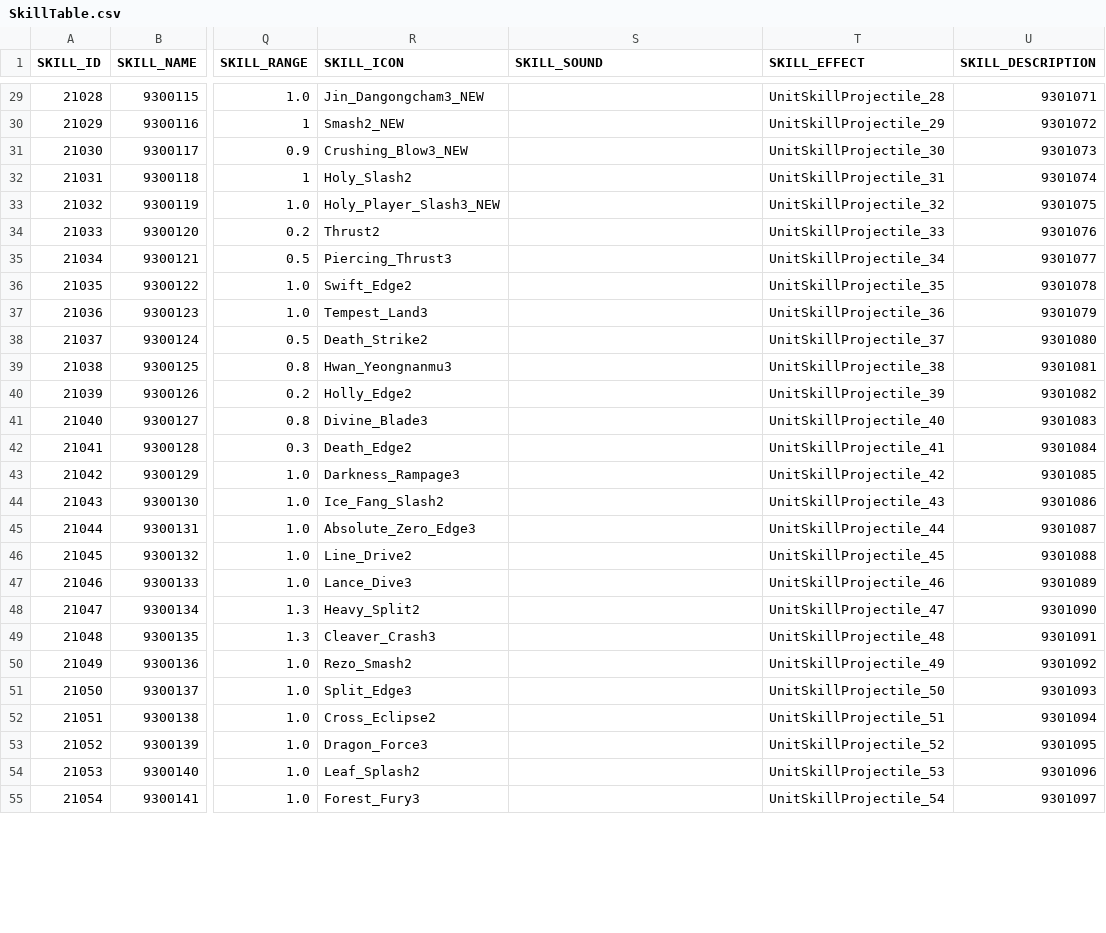
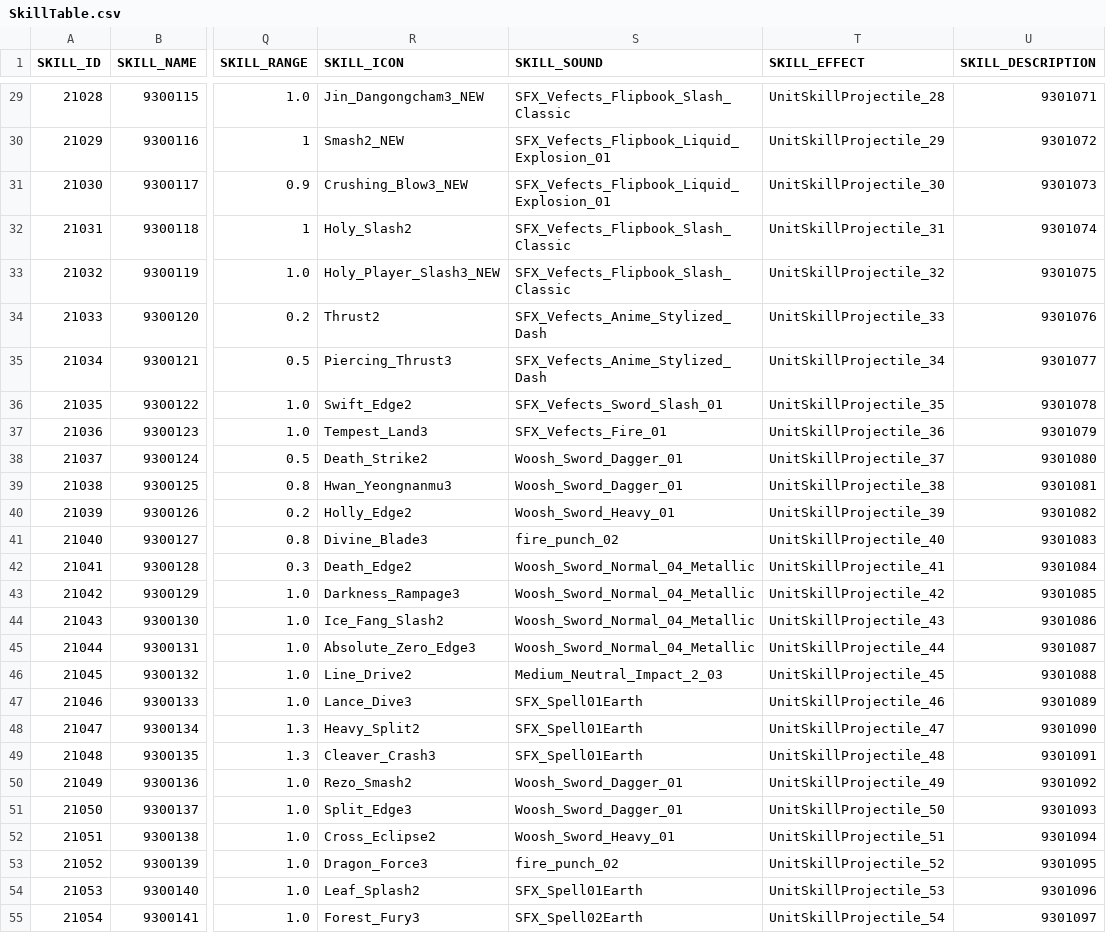
Before and after one commit to hi7524/HireAndHold, a CSV file: Assets/DataTables/SkillTable.csv, drawn as a sheet; only a part is shown, gaps mark what is left out; the diff covers the shown part only; the diff names each change by its address in the sheet, - before the commit and + after, or states it on an @@ line.

Commit message:
skilltable updated

```diff
--- a/Assets/DataTables/SkillTable.csv
+++ b/Assets/DataTables/SkillTable.csv
-S29 (SKILL_SOUND): (empty)
+S29 (SKILL_SOUND): SFX_Vefects_Flipbook_Slash_Classic
-S30:S31 (SKILL_SOUND): (empty)
+S30:S31 (SKILL_SOUND): SFX_Vefects_Flipbook_Liquid_Explosion_01
-S32:S33 (SKILL_SOUND): (empty)
+S32:S33 (SKILL_SOUND): SFX_Vefects_Flipbook_Slash_Classic
-S34:S35 (SKILL_SOUND): (empty)
+S34:S35 (SKILL_SOUND): SFX_Vefects_Anime_Stylized_Dash
-S36 (SKILL_SOUND): (empty)
+S36 (SKILL_SOUND): SFX_Vefects_Sword_Slash_01
-S37 (SKILL_SOUND): (empty)
+S37 (SKILL_SOUND): SFX_Vefects_Fire_01
-S38:S39 (SKILL_SOUND): (empty)
+S38:S39 (SKILL_SOUND): Woosh_Sword_Dagger_01
-S40 (SKILL_SOUND): (empty)
+S40 (SKILL_SOUND): Woosh_Sword_Heavy_01
-S41 (SKILL_SOUND): (empty)
+S41 (SKILL_SOUND): fire_punch_02
-S42:S45 (SKILL_SOUND): (empty)
+S42:S45 (SKILL_SOUND): Woosh_Sword_Normal_04_Metallic
-S46 (SKILL_SOUND): (empty)
+S46 (SKILL_SOUND): Medium_Neutral_Impact_2_03
-S47:S49 (SKILL_SOUND): (empty)
+S47:S49 (SKILL_SOUND): SFX_Spell01Earth
-S50:S51 (SKILL_SOUND): (empty)
+S50:S51 (SKILL_SOUND): Woosh_Sword_Dagger_01
-S52 (SKILL_SOUND): (empty)
+S52 (SKILL_SOUND): Woosh_Sword_Heavy_01
-S53 (SKILL_SOUND): (empty)
+S53 (SKILL_SOUND): fire_punch_02
-S54 (SKILL_SOUND): (empty)
+S54 (SKILL_SOUND): SFX_Spell01Earth
-S55 (SKILL_SOUND): (empty)
+S55 (SKILL_SOUND): SFX_Spell02Earth
```
Also changed, not shown: 42 edited cells elsewhere in this file, 10 other files.
